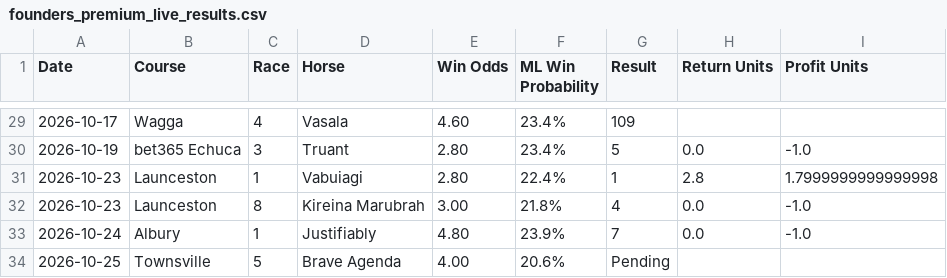
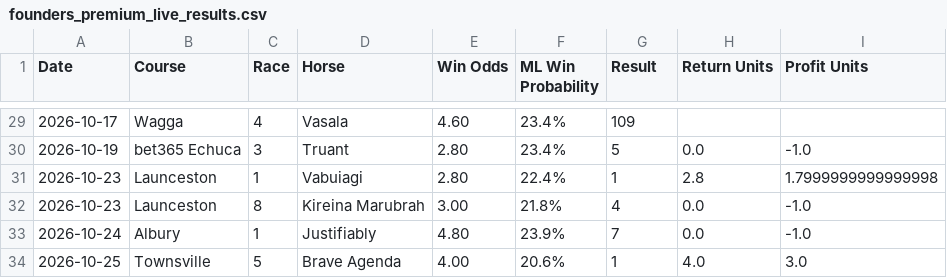
Before and after one commit to puntingiq/puntingiq-site, a CSV file: reports/latest/founders_premium_live_results.csv, drawn as a sheet; only a part is shown, gaps mark what is left out.

```diff
--- a/reports/latest/founders_premium_live_results.csv
+++ b/reports/latest/founders_premium_live_results.csv
@@ -33,2 +33,2 @@ Date,Course,Race,Horse,Win Odds,ML Win Probability,Result,Return Units,Profit Un
 2026-10-24,Albury,1,Justifiably,4.80,23.9%,7,0.0,-1.0
-2026-10-25,Townsville,5,Brave Agenda,4.00,20.6%,Pending,,
+2026-10-25,Townsville,5,Brave Agenda,4.00,20.6%,1,4.0,3.0
```
Also changed, not shown: reports/latest/place_bankers_live_results.csv, reports/latest/web_product_status.csv, 23 other files.
